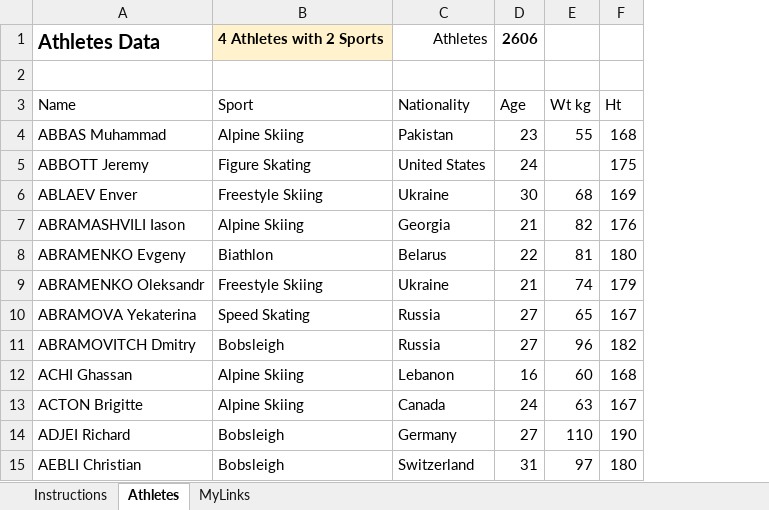
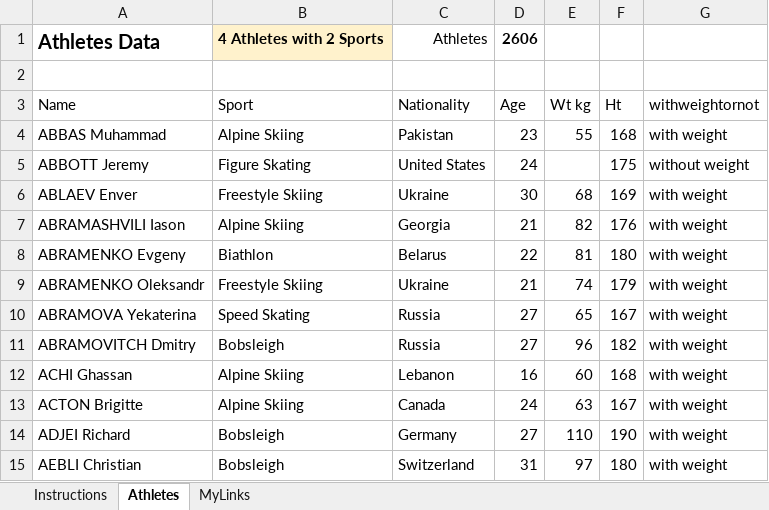
Before and after one commit to Nathan-Bransby-NMT/Dual-Diploma-2024, an Excel workbook: Semester-2/Data-and-Machine-Learning/Sample-Data/sampledatawinterathletes.xlsx, sheet Athletes, drawn as a sheet; only a part is shown; values as stored, in another font and other column widths than the file's, no borders; table styles not drawn; the diff names each change by its address in the sheet, - before the commit and + after, or states it on an @@ line.

```diff
--- a/Semester-2/Data-and-Machine-Learning/Sample-Data/sampledatawinterathletes.xlsx (sheet Athletes)
+++ b/Semester-2/Data-and-Machine-Learning/Sample-Data/sampledatawinterathletes.xlsx (sheet Athletes)
+column G (withweightornot), rows 4-15: with weight | without weight | with weight | with weight | with weight | with weight | with weight | with weight | with weight | with weight | with weight | with weight
```
Also changed, not shown: Semester-2/Data-and-Machine-Learning/Sample-Data/sample-xlsx-file-for-testing.xlsx, Semester-2/Data-and-Machine-Learning/Sample-Data/sampledatafoodsales.xlsx, 4 other files.
